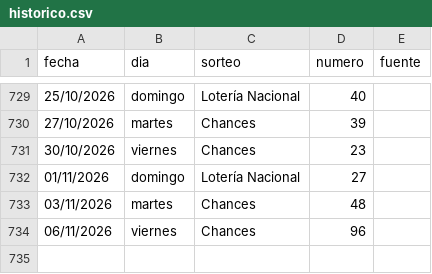
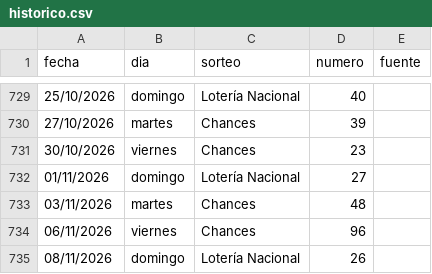
Before and after one commit to alevalverdef/FORECAST, a CSV file: data/historico.csv, drawn as a sheet; only a part is shown, gaps mark what is left out; the diff names each change by its address in the sheet, - before the commit and + after, or states it on an @@ line.

```diff
--- a/data/historico.csv
+++ b/data/historico.csv
+row 735: 08/11/2026 | domingo | Lotería Nacional | 26
```
Also changed, not shown: data/bitacora.csv, data/premios_2y3.csv, 1 other file.
